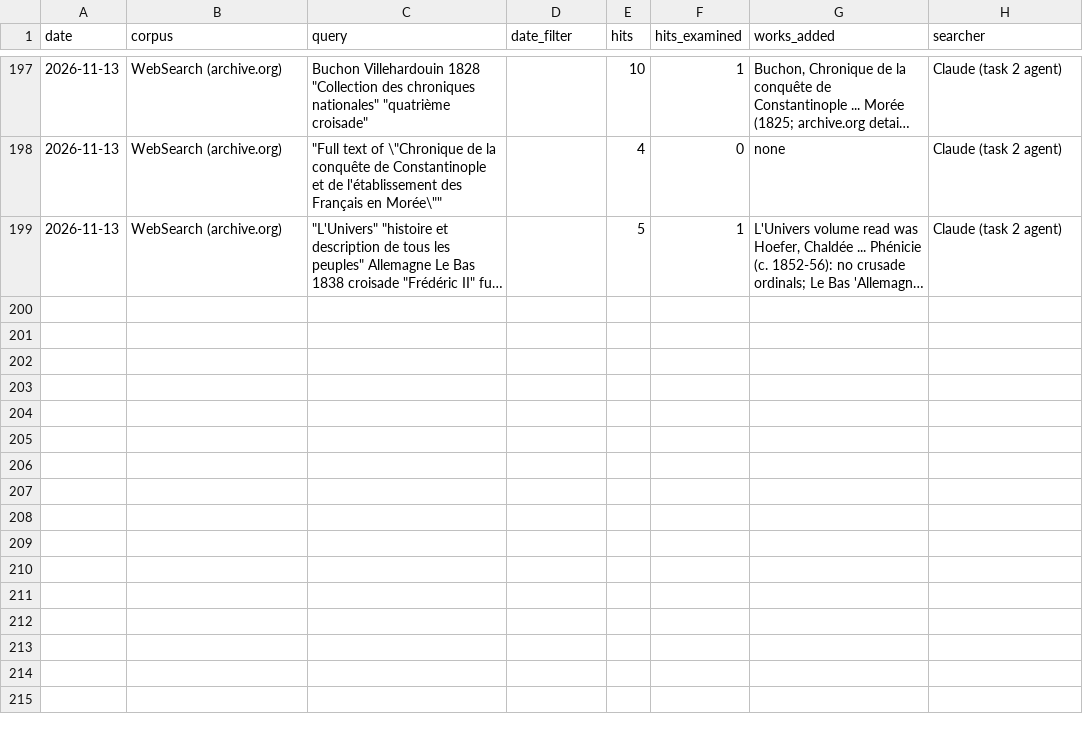
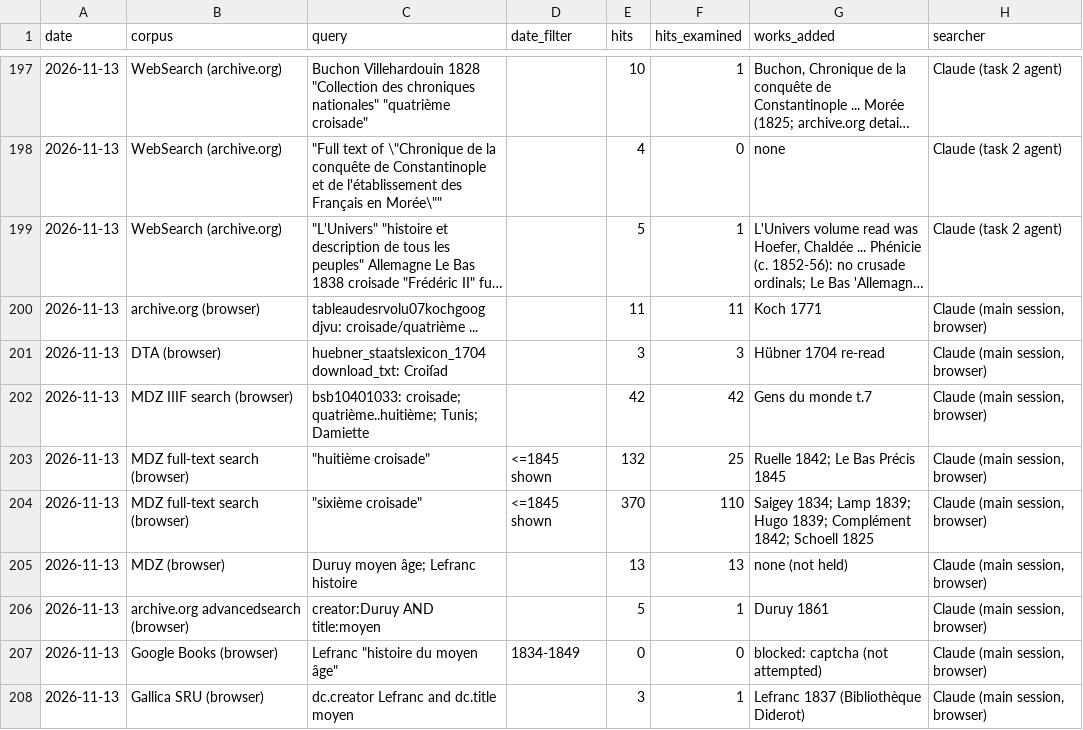
Before and after one commit to johngiebfried/who-numbered-the-crusades-, a CSV file: data/search_log.csv, drawn as a sheet; only a part is shown, gaps mark what is left out; long unchanged cells end in …; the diff names each change by its address in the sheet, - before the commit and + after, or states it on an @@ line.

```diff
--- a/data/search_log.csv
+++ b/data/search_log.csv
+row 200: 2026-11-13 | archive.org (browser) | tableaudesrvolu07kochgoog djvu: croisade/quatrième ... |  | 11 | 11 | Koch 1771 | Claude (main session, browser)
+row 201: 2026-11-13 | DTA (browser) | huebner_staatslexicon_1704 download_txt: Croiſad |  | 3 | 3 | Hübner 1704 re-read | Claude (main session, browser)
+row 202: 2026-11-13 | MDZ IIIF search (browser) | bsb10401033: croisade; quatrième..huitième; Tunis; Damiette |  | 42 | 42 | Gens du monde t.7 | Claude (main session, browser)
+row 203: 2026-11-13 | MDZ full-text search (browser) | "huitième croisade" | <=1845 shown | 132 | 25 | Ruelle 1842; Le Bas Précis 1845 | Claude (main session, browser)
+row 204: 2026-11-13 | MDZ full-text search (browser) | "sixième croisade" | <=1845 shown | 370 | 110 | Saigey 1834; Lamp 1839; Hugo 1839; Complément 1842; Schoell 1825 | Claude (main session, browser)
+row 205: 2026-11-13 | MDZ (browser) | Duruy moyen âge; Lefranc histoire |  | 13 | 13 | none (not held) | Claude (main session, browser)
+row 206: 2026-11-13 | archive.org advancedsearch (browser) | creator:Duruy AND title:moyen |  | 5 | 1 | Duruy 1861 | Claude (main session, browser)
+row 207: 2026-11-13 | Google Books (browser) | Lefranc "histoire du moyen âge" | 1834-1849 | 0 | 0 | blocked: captcha (not attempted) | Claude (main session, browser)
+row 208: 2026-11-13 | Gallica SRU (browser) | dc.creator Lefranc and dc.title moyen |  | 3 | 1 | Lefranc 1837 (Bibliothèque Diderot) | Claude (main session, browser)
```
Also changed, not shown: data/panel/entries_fr.csv, data/strand_a/entries.csv, 3 other files.
